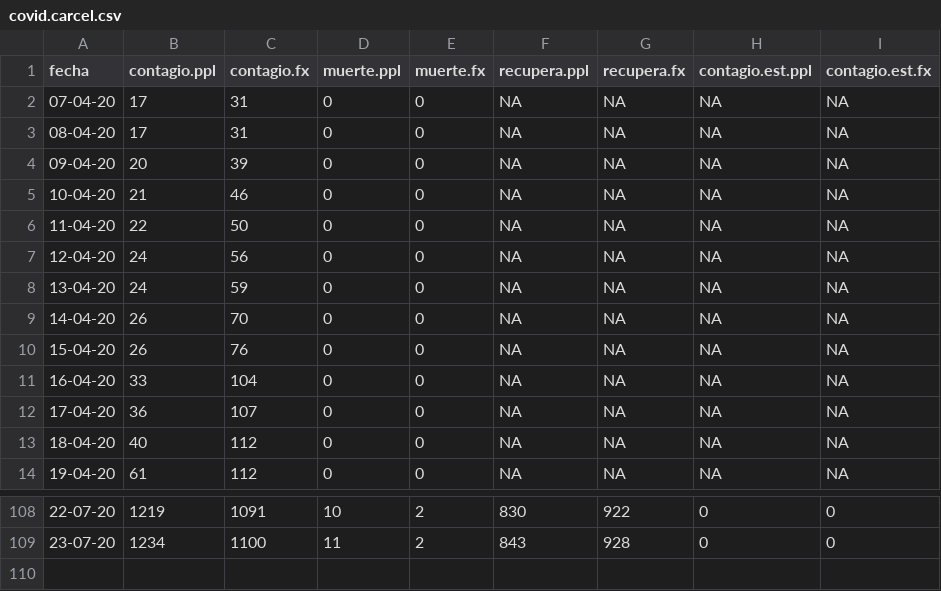
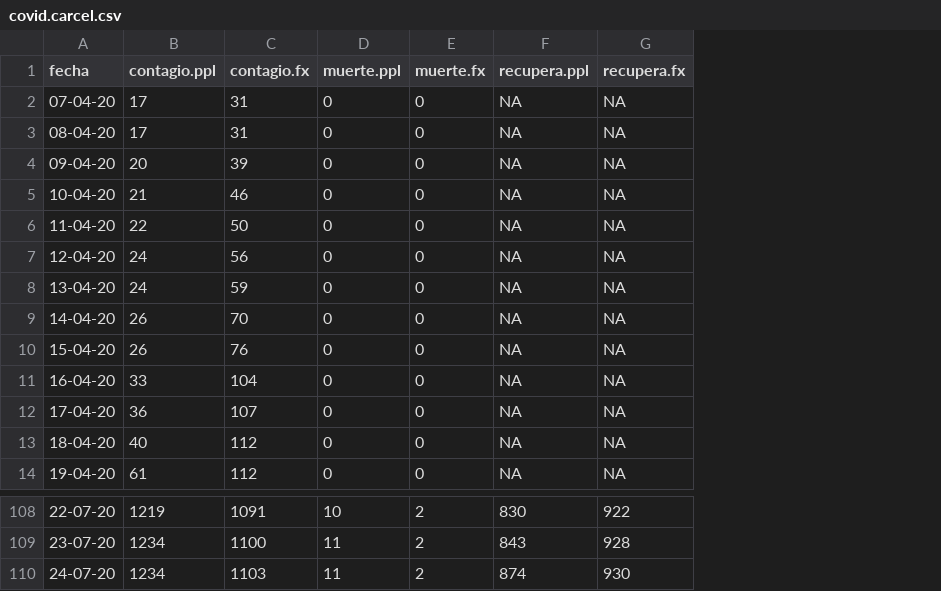
Before and after one commit to danielquinterosr/master, a CSV file: covid.carcel.csv, drawn as a sheet; only a part is shown, gaps mark what is left out; removed rows and columns are numbered as before the commit, all else as after; the diff names each change by its address in the sheet, - before the commit and + after, or states it on an @@ line.

Commit message:
Add files via upload

```diff
--- a/covid.carcel.csv
+++ b/covid.carcel.csv
-column H (contagio.est.ppl), rows 2-14: all NA; rows 108-109: 0 | 0
-column I (contagio.est.fx), rows 2-14: all NA; rows 108-109: 0 | 0
+row 110: 24-07-20 | 1234 | 1103 | 11 | 2 | 874 | 930
```
